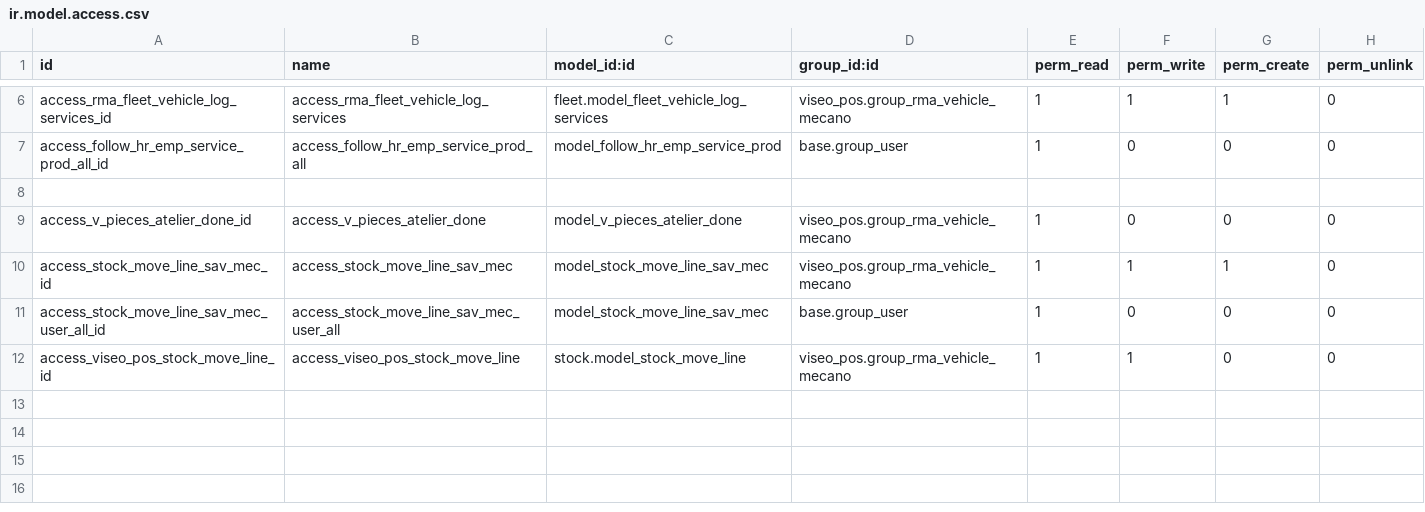
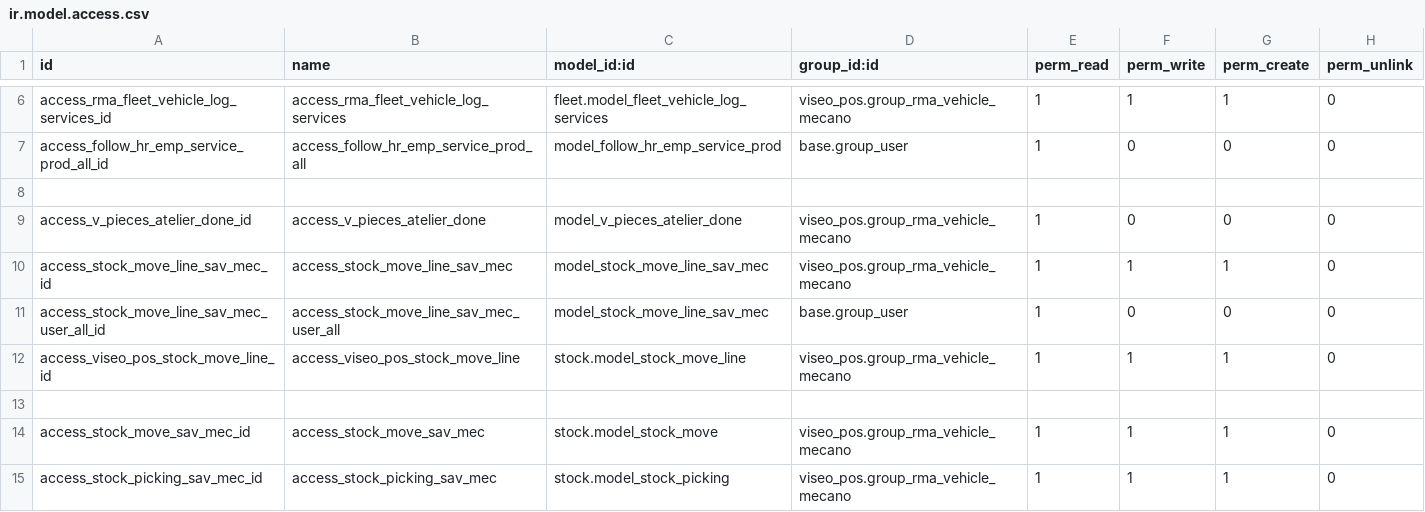
Before and after one commit to Sarobid/odoo-extensions, a CSV file: viseo_pos/security/ir.model.access.csv, drawn as a sheet; only a part is shown, gaps mark what is left out.

```diff
--- a/viseo_pos/security/ir.model.access.csv
+++ b/viseo_pos/security/ir.model.access.csv
@@ -11,2 +11,5 @@ access_stock_move_line_sav_mec_id,access_stock_move_line_sav_mec,model_stock_mov
 access_stock_move_line_sav_mec_user_all_id,access_stock_move_line_sav_mec_user_all,model_stock_move_line_sav_mec,base.group_user,1,0,0,0
-access_viseo_pos_stock_move_line_id,access_viseo_pos_stock_move_line,stock.model_stock_move_line,viseo_pos.group_rma_vehicle_mecano,1,1,0,0
+access_viseo_pos_stock_move_line_id,access_viseo_pos_stock_move_line,stock.model_stock_move_line,viseo_pos.group_rma_vehicle_mecano,1,1,1,0
+
+access_stock_move_sav_mec_id,access_stock_move_sav_mec,stock.model_stock_move,viseo_pos.group_rma_vehicle_mecano,1,1,1,0
+access_stock_picking_sav_mec_id,access_stock_picking_sav_mec,stock.model_stock_picking,viseo_pos.group_rma_vehicle_mecano,1,1,1,0
```
Also changed, not shown: 16 other files.
